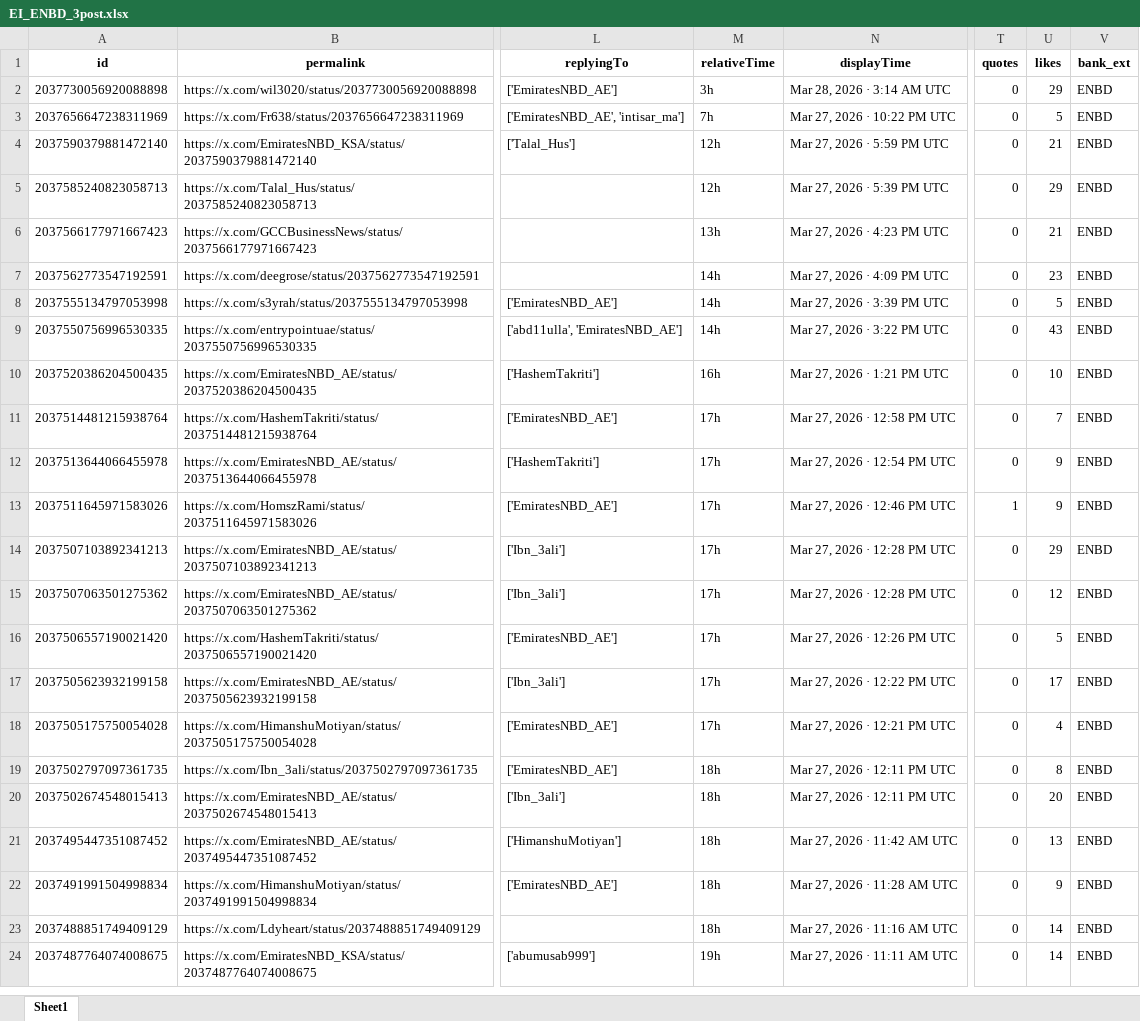
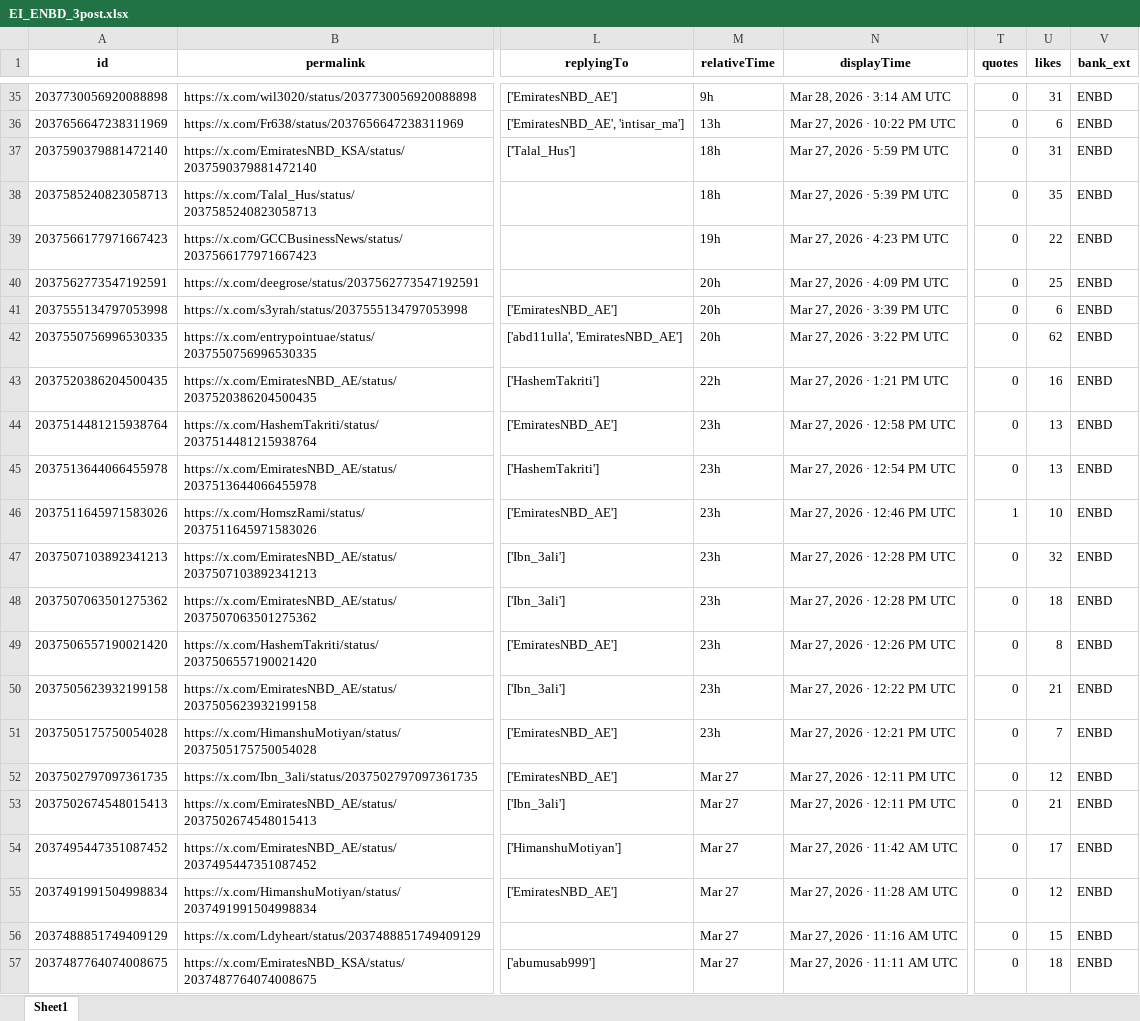
Before and after one commit to felixabraham670706/enbdtwitter_v1, an Excel workbook: EI_ENBD_3post.xlsx, sheet Sheet1, drawn as a sheet; only a part is shown, gaps mark what is left out; values as stored, in another font and other column widths than the file's, no borders; addresses are those after the commit; the diff covers the shown part only; the diff names each change by its address in the sheet, - before the commit and + after, or states it on an @@ line.

```diff
--- a/EI_ENBD_3post.xlsx (sheet Sheet1)
+++ b/EI_ENBD_3post.xlsx (sheet Sheet1)
-M35 (relativeTime): 3h
+M35 (relativeTime): 9h
-U35 (likes): 29
+U35 (likes): 31
-M36 (relativeTime): 7h
+M36 (relativeTime): 13h
-U36 (likes): 5
+U36 (likes): 6
-M37:M38 (relativeTime): 12h
+M37:M38 (relativeTime): 18h
-U37 (likes): 21
+U37 (likes): 31
-U38 (likes): 29
+U38 (likes): 35
-M39 (relativeTime): 13h
+M39 (relativeTime): 19h
-U39 (likes): 21
+U39 (likes): 22
-M40:M42 (relativeTime): 14h
+M40:M42 (relativeTime): 20h
-U40 (likes): 23
+U40 (likes): 25
-U41 (likes): 5
+U41 (likes): 6
-U42 (likes): 43
+U42 (likes): 62
-M43 (relativeTime): 16h
+M43 (relativeTime): 22h
-U43 (likes): 10
+U43 (likes): 16
-M44:M51 (relativeTime): 17h
+M44:M51 (relativeTime): 23h
-U44 (likes): 7
+U44 (likes): 13
-U45 (likes): 9
+U45 (likes): 13
-U46 (likes): 9
+U46 (likes): 10
-U47 (likes): 29
+U47 (likes): 32
-U48 (likes): 12
+U48 (likes): 18
-U49 (likes): 5
+U49 (likes): 8
-U50 (likes): 17
+U50 (likes): 21
-U51 (likes): 4
+U51 (likes): 7
-M52:M56 (relativeTime): 18h
+M52:M56 (relativeTime): Mar 27
-U52 (likes): 8
+U52 (likes): 12
-U53 (likes): 20
+U53 (likes): 21
-U54 (likes): 13
+U54 (likes): 17
-U55 (likes): 9
+U55 (likes): 12
-U56 (likes): 14
+U56 (likes): 15
-M57 (relativeTime): 19h
+M57 (relativeTime): Mar 27
-U57 (likes): 14
+U57 (likes): 18
```
Also changed, not shown: 33 added rows and 56 edited cells elsewhere in this sheet, EI_ENDB_comments.xlsx, EI_tweet.xlsx, 9 other files.
